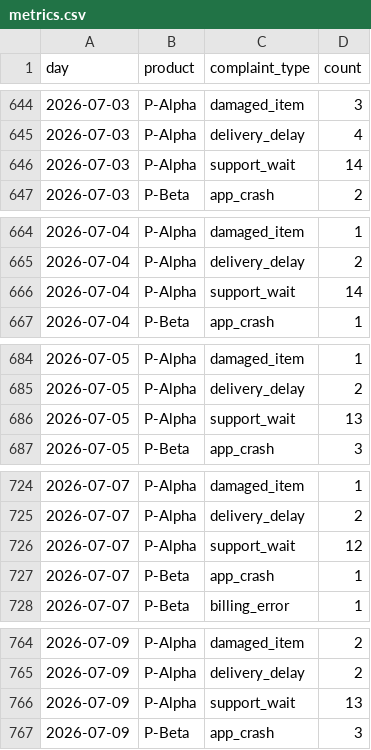
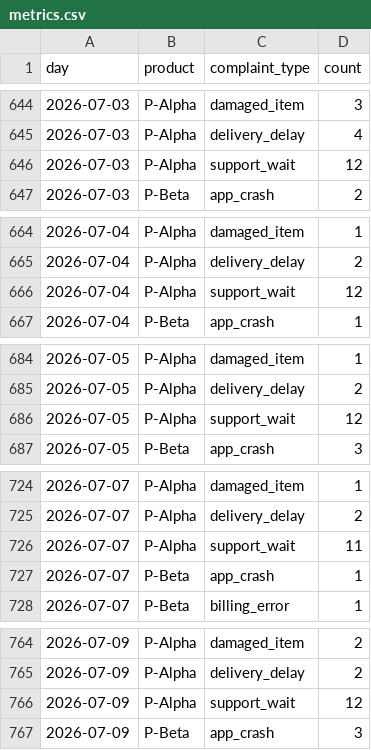
Before and after one commit to squirrelabbit/bounded-investigation-agent, a CSV file: data/challenges/C08/metrics.csv, drawn as a sheet; only a part is shown, gaps mark what is left out; the diff covers the shown part only.

```diff
--- a/data/challenges/C08/metrics.csv
+++ b/data/challenges/C08/metrics.csv
@@ -645,3 +645,3 @@ day,product,complaint_type,count
 2026-07-03,P-Alpha,delivery_delay,4
-2026-07-03,P-Alpha,support_wait,14
+2026-07-03,P-Alpha,support_wait,12
 2026-07-03,P-Beta,app_crash,2
@@ -665,3 +665,3 @@ day,product,complaint_type,count
 2026-07-04,P-Alpha,delivery_delay,2
-2026-07-04,P-Alpha,support_wait,14
+2026-07-04,P-Alpha,support_wait,12
 2026-07-04,P-Beta,app_crash,1
@@ -685,3 +685,3 @@ day,product,complaint_type,count
 2026-07-05,P-Alpha,delivery_delay,2
-2026-07-05,P-Alpha,support_wait,13
+2026-07-05,P-Alpha,support_wait,12
 2026-07-05,P-Beta,app_crash,3
@@ -725,3 +725,3 @@ day,product,complaint_type,count
 2026-07-07,P-Alpha,delivery_delay,2
-2026-07-07,P-Alpha,support_wait,12
+2026-07-07,P-Alpha,support_wait,11
 2026-07-07,P-Beta,app_crash,1
@@ -765,3 +765,3 @@ day,product,complaint_type,count
 2026-07-09,P-Alpha,delivery_delay,2
-2026-07-09,P-Alpha,support_wait,13
+2026-07-09,P-Alpha,support_wait,12
 2026-07-09,P-Beta,app_crash,3
```
Also changed, not shown: 16 edited cells elsewhere in this file, 9 other files.
